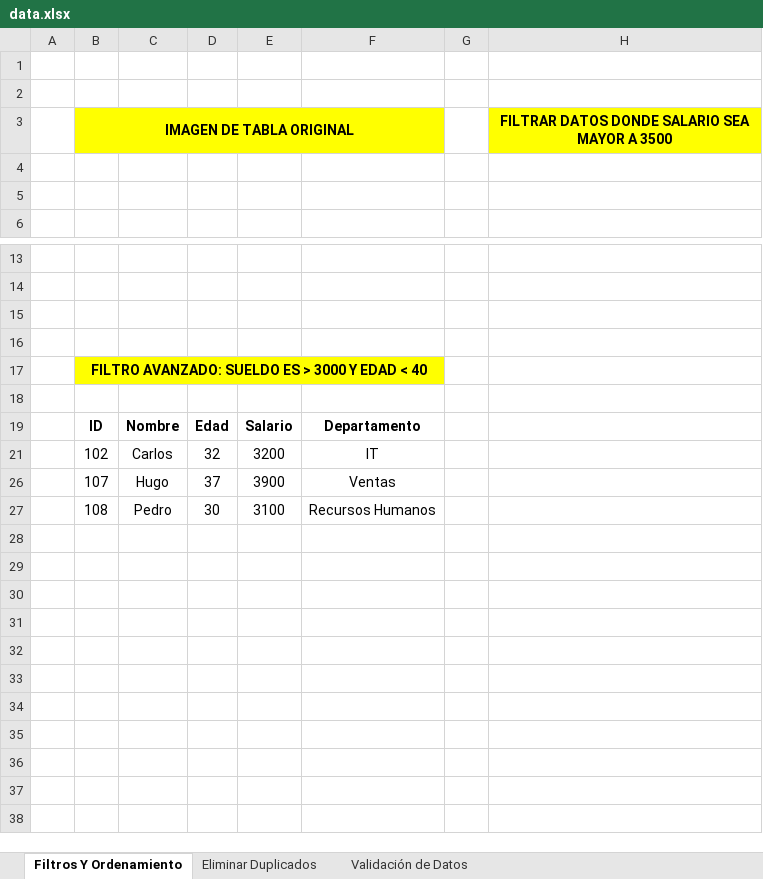
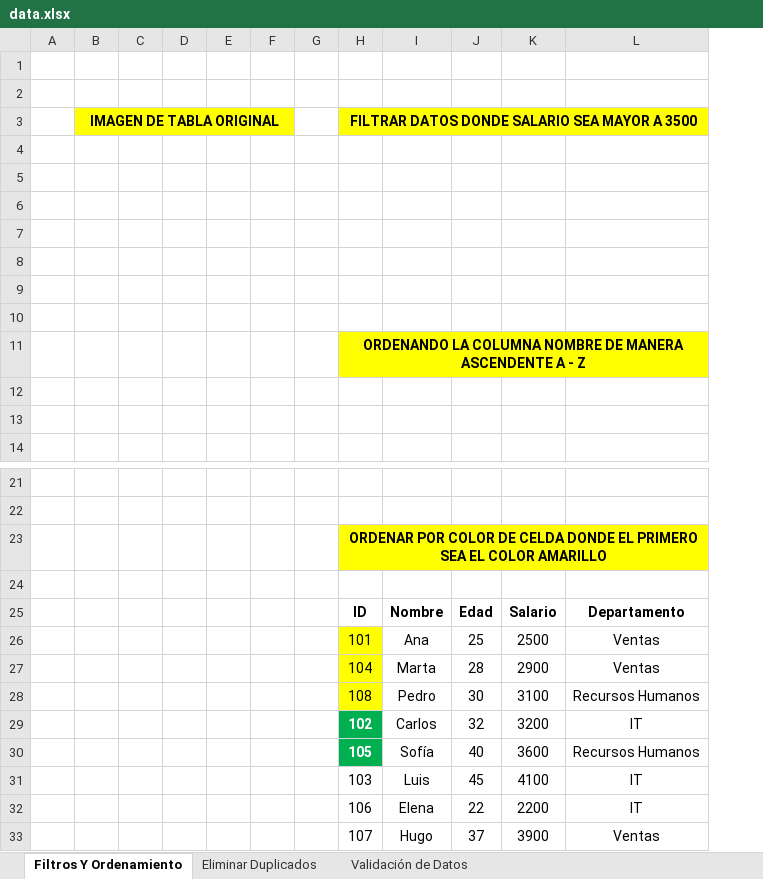
Before and after one commit to Dilmer-Rojas/Excel_Analisis_Datos, an Excel workbook: 3. Manejo_Datos_Y_Filtrado/ejercicios/data.xlsx, sheet Filtros Y Ordenamiento, drawn as a sheet; only a part is shown, gaps mark what is left out; values as stored, in another font and other column widths than the file's, no borders; charts and pictures and table styles not drawn; removed rows and columns are numbered as before the commit, all else as after; the diff names each change by its address in the sheet, - before the commit and + after, or states it on an @@ line.

Commit message:
Manejo de Datos

```diff
--- a/3. Manejo_Datos_Y_Filtrado/ejercicios/data.xlsx (sheet Filtros Y Ordenamiento)
+++ b/3. Manejo_Datos_Y_Filtrado/ejercicios/data.xlsx (sheet Filtros Y Ordenamiento)
+column B, row 3: IMAGEN DE TABLA ORIGINAL
+column C, empty
+column D, empty
+column E, empty
+column F, empty
+column G, empty
-column G, empty
-column H, row 3: FILTRAR DATOS DONDE SALARIO SEA MAYOR A 3500
-H3: IMAGEN DE TABLA ORIGINAL
+H3: FILTRAR DATOS DONDE SALARIO SEA MAYOR A 3500
+row 4: (empty)
+row 5: (empty)
+row 6: (empty)
+row 7: (empty)
+row 8: (empty)
+row 9: (empty)
+row 10: (empty)
+row 11:  |  |  |  |  |  |  | ORDENANDO LA COLUMNA NOMBRE DE MANERA ASCENDENTE A - Z
-row 15: (empty)
-row 16: (empty)
-H23: FILTRO AVANZADO: SUELDO ES > 3000 Y EDAD < 40
+H23: ORDENAR POR COLOR DE CELDA DONDE EL PRIMERO SEA EL COLOR AMARILLO
@@ row 26 unhidden:  |  |  |  |  |  |  | 101 | Ana | 25 | 2500 | Ventas @@
@@ row 27 unhidden:  |  |  |  |  |  |  | 104 | Marta | 28 | 2900 | Ventas @@
@@ row 27 moved to row 28: 108 @@
@@ H29 fill: none → #00B050, bold: off → on, text colour: black → #FFFFFF @@
@@ row 30 unhidden:  |  |  |  |  |  |  | 105 | Sofía | 40 | 3600 | Recursos Humanos @@
@@ row 31 unhidden:  |  |  |  |  |  |  | 103 | Luis | 45 | 4100 | IT @@
@@ row 32 unhidden:  |  |  |  |  |  |  | 106 | Elena | 22 | 2200 | IT @@
```
Also changed, not shown: sheet Eliminar Duplicados, charts or pictures.
